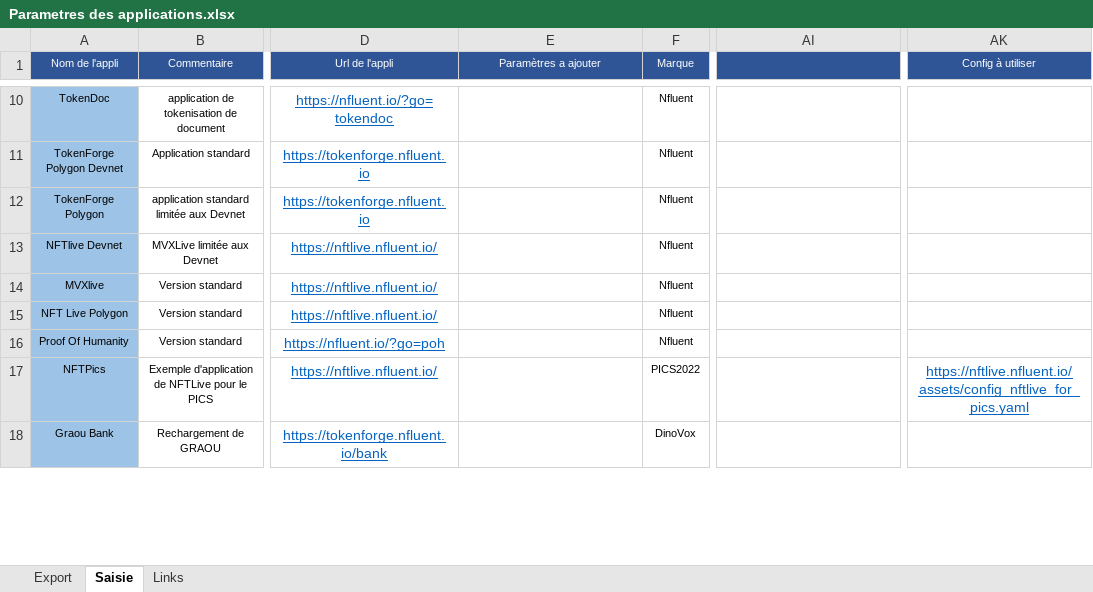
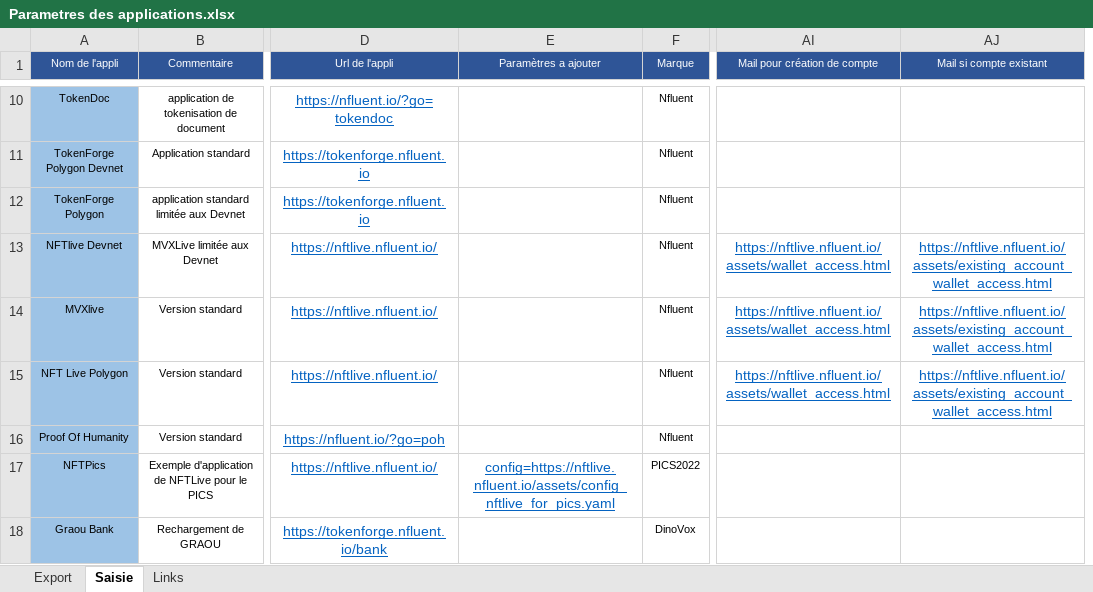
Before and after one commit to f80dev/TokenSol, an Excel workbook: Parametres des applications.xlsx, sheet Saisie, drawn as a sheet; only a part is shown, gaps mark what is left out; values as stored, in another font and other column widths than the file's, no borders; removed rows and columns are numbered as before the commit, all else as after; the diff covers the shown part only; the diff names each change by its address in the sheet, - before the commit and + after, or states it on an @@ line.

```diff
--- a/Parametres des applications.xlsx (sheet Saisie)
+++ b/Parametres des applications.xlsx (sheet Saisie)
+column AJ (Mail si compte existant), rows 13-15: all https://nftlive.nfluent.io/assets/existing_account_wallet_access.html
-column AK (Config à utiliser), row 17: https://nftlive.nfluent.io/assets/config_nftlive_for_pics.yaml
-AI1: (empty)
+AI1: Mail pour création de compte
-AI13:AI15 (Mail pour création de compte): (empty)
+AI13:AI15 (Mail pour création de compte): https://nftlive.nfluent.io/assets/wallet_access.html
-E17 (Paramètres a ajouter): (empty)
+E17 (Paramètres a ajouter): config=https://nftlive.nfluent.io/assets/config_nftlive_for_pics.yaml
```
Also changed, not shown: 11 edited cells elsewhere in this sheet, sheet Export, sheet Links, formulas that keep their value, 7 other files.
